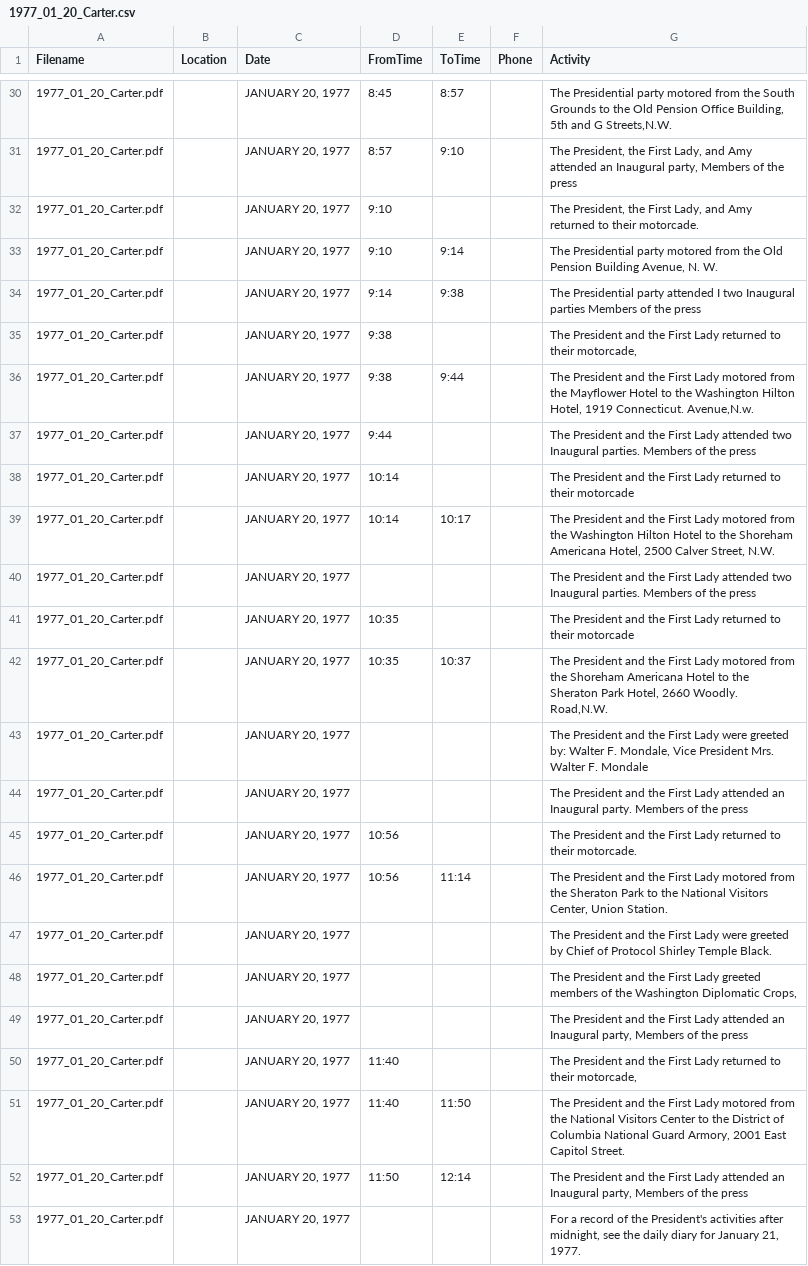
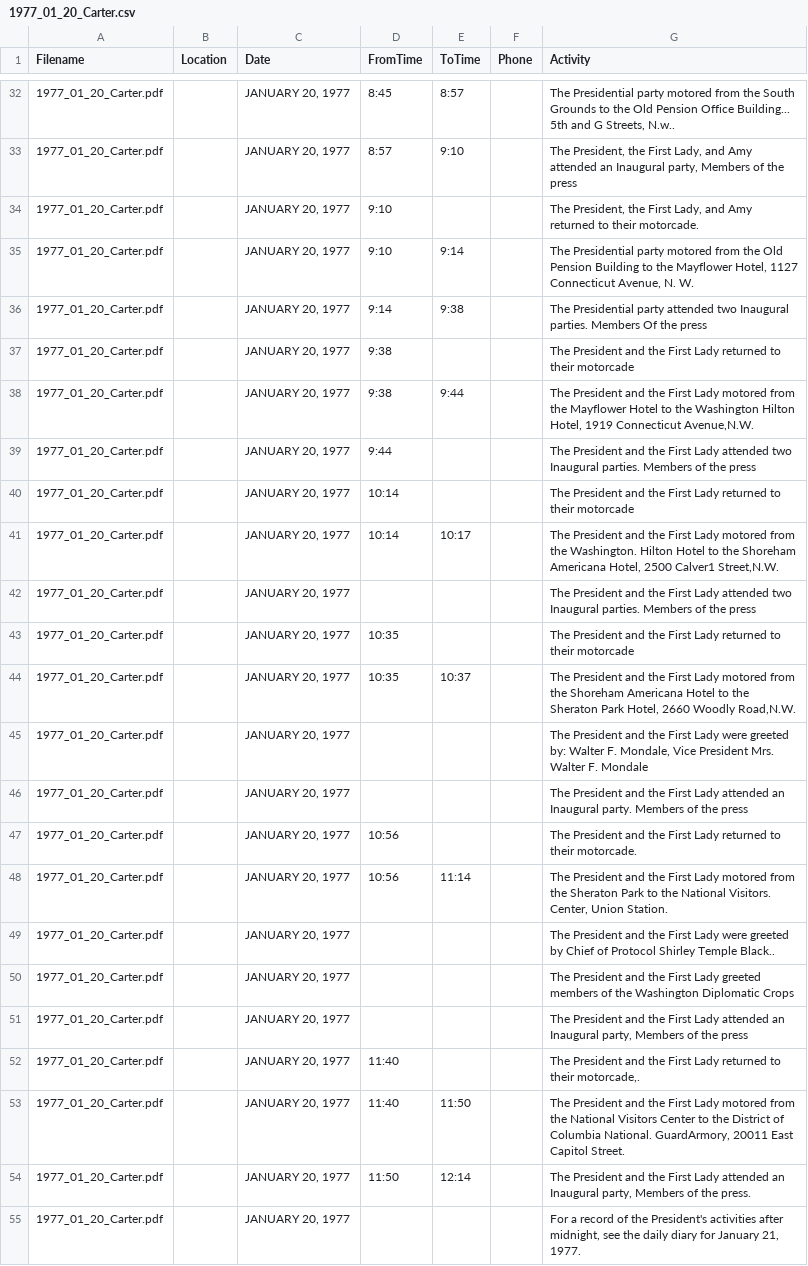
Before and after one commit to EternalVision-AI/DiaryPdf_To_CSV, a CSV file: 1977_01_20_Carter.csv, drawn as a sheet; only a part is shown, gaps mark what is left out; the diff covers the shown part only.

```diff
--- a/1977_01_20_Carter.csv
+++ b/1977_01_20_Carter.csv
@@ -30,14 +32,14 @@ Filename,Location,Date,FromTime,ToTime,Phone,Activity
-1977_01_20_Carter.pdf,," JANUARY 20, 1977",8:45,8:57,," The Presidential party motored from the South Grounds to the Old Pension Office Building, 5th and G Streets,N.W."
+1977_01_20_Carter.pdf,," JANUARY 20, 1977",8:45,8:57,," The Presidential party motored from the South Grounds to the Old Pension Office Building... 5th and G Streets, N.w.."
 1977_01_20_Carter.pdf,," JANUARY 20, 1977",8:57,9:10,," The President, the First Lady, and Amy attended an Inaugural party, Members of the press"
 1977_01_20_Carter.pdf,," JANUARY 20, 1977",9:10,,," The President, the First Lady, and Amy returned to their motorcade."
-1977_01_20_Carter.pdf,," JANUARY 20, 1977",9:10,9:14,," The Presidential party motored from the Old Pension Building Avenue, N. W."
-1977_01_20_Carter.pdf,," JANUARY 20, 1977",9:14,9:38,, The Presidential party attended I two Inaugural parties Members of the press
-1977_01_20_Carter.pdf,," JANUARY 20, 1977",9:38,,," The President and the First Lady returned to their motorcade,"
-1977_01_20_Carter.pdf,," JANUARY 20, 1977",9:38,9:44,," The President and the First Lady motored from the Mayflower Hotel to the Washington Hilton Hotel, 1919 Connecticut. Avenue,N.w."
+1977_01_20_Carter.pdf,," JANUARY 20, 1977",9:10,9:14,," The Presidential party motored from the Old Pension Building to the Mayflower Hotel, 1127 Connecticut Avenue, N. W."
+1977_01_20_Carter.pdf,," JANUARY 20, 1977",9:14,9:38,, The Presidential party attended two Inaugural parties. Members Of the press
+1977_01_20_Carter.pdf,," JANUARY 20, 1977",9:38,,, The President and the First Lady returned to their motorcade
+1977_01_20_Carter.pdf,," JANUARY 20, 1977",9:38,9:44,," The President and the First Lady motored from the Mayflower Hotel to the Washington Hilton Hotel, 1919 Connecticut Avenue,N.W."
 1977_01_20_Carter.pdf,," JANUARY 20, 1977",9:44,,, The President and the First Lady attended two Inaugural parties. Members of the press
 1977_01_20_Carter.pdf,," JANUARY 20, 1977",10:14,,, The President and the First Lady returned to their motorcade
-1977_01_20_Carter.pdf,," JANUARY 20, 1977",10:14,10:17,," The President and the First Lady motored from the Washington Hilton Hotel to the Shoreham Americana Hotel, 2500 Calver Street, N.W."
+1977_01_20_Carter.pdf,," JANUARY 20, 1977",10:14,10:17,," The President and the First Lady motored from the Washington. Hilton Hotel to the Shoreham Americana Hotel, 2500 Calver1 Street,N.W."
 1977_01_20_Carter.pdf,," JANUARY 20, 1977",,,, The President and the First Lady attended two Inaugural parties. Members of the press
 1977_01_20_Carter.pdf,," JANUARY 20, 1977",10:35,,, The President and the First Lady returned to their motorcade
-1977_01_20_Carter.pdf,," JANUARY 20, 1977",10:35,10:37,," The President and the First Lady motored from the Shoreham Americana Hotel to the Sheraton Park Hotel, 2660 Woodly. Road,N.W."
+1977_01_20_Carter.pdf,," JANUARY 20, 1977",10:35,10:37,," The President and the First Lady motored from the Shoreham Americana Hotel to the Sheraton Park Hotel, 2660 Woodly Road,N.W."
 1977_01_20_Carter.pdf,," JANUARY 20, 1977",,,," The President and the First Lady were greeted by: Walter F. Mondale, Vice President Mrs. Walter F. Mondale"
@@ -45,4 +47,4 @@ Filename,Location,Date,FromTime,ToTime,Phone,Activity
 1977_01_20_Carter.pdf,," JANUARY 20, 1977",10:56,,, The President and the First Lady returned to their motorcade.
-1977_01_20_Carter.pdf,," JANUARY 20, 1977",10:56,11:14,," The President and the First Lady motored from the Sheraton Park to the National Visitors Center, Union Station."
-1977_01_20_Carter.pdf,," JANUARY 20, 1977",,,, The President and the First Lady were greeted by Chief of Protocol Shirley Temple Black.
-1977_01_20_Carter.pdf,," JANUARY 20, 1977",,,," The President and the First Lady greeted members of the Washington Diplomatic Crops,"
+1977_01_20_Carter.pdf,," JANUARY 20, 1977",10:56,11:14,," The President and the First Lady motored from the Sheraton Park to the National Visitors. Center, Union Station."
+1977_01_20_Carter.pdf,," JANUARY 20, 1977",,,, The President and the First Lady were greeted by Chief of Protocol Shirley Temple Black..
+1977_01_20_Carter.pdf,," JANUARY 20, 1977",,,, The President and the First Lady greeted members of the Washington Diplomatic Crops
@@ -50,4 +52,4 @@ Filename,Location,Date,FromTime,ToTime,Phone,Activity
-1977_01_20_Carter.pdf,," JANUARY 20, 1977",11:40,,," The President and the First Lady returned to their motorcade,"
-1977_01_20_Carter.pdf,," JANUARY 20, 1977",11:40,11:50,," The President and the First Lady motored from the National Visitors Center to the District of Columbia National Guard Armory, 2001 East Capitol Street."
-1977_01_20_Carter.pdf,," JANUARY 20, 1977",11:50,12:14,," The President and the First Lady attended an Inaugural party, Members of the press"
+1977_01_20_Carter.pdf,," JANUARY 20, 1977",11:40,,," The President and the First Lady returned to their motorcade,."
+1977_01_20_Carter.pdf,," JANUARY 20, 1977",11:40,11:50,," The President and the First Lady motored from the National Visitors Center to the District of Columbia National. GuardArmory, 20011 East Capitol Street."
+1977_01_20_Carter.pdf,," JANUARY 20, 1977",11:50,12:14,," The President and the First Lady attended an Inaugural party, Members of the press."
 1977_01_20_Carter.pdf,," JANUARY 20, 1977",,,," For a record of the President's activities after midnight, see the daily diary for January 21, 1977."
```
Also changed, not shown: 2 added rows and 30 edited cells elsewhere in this file, 10 other files.
